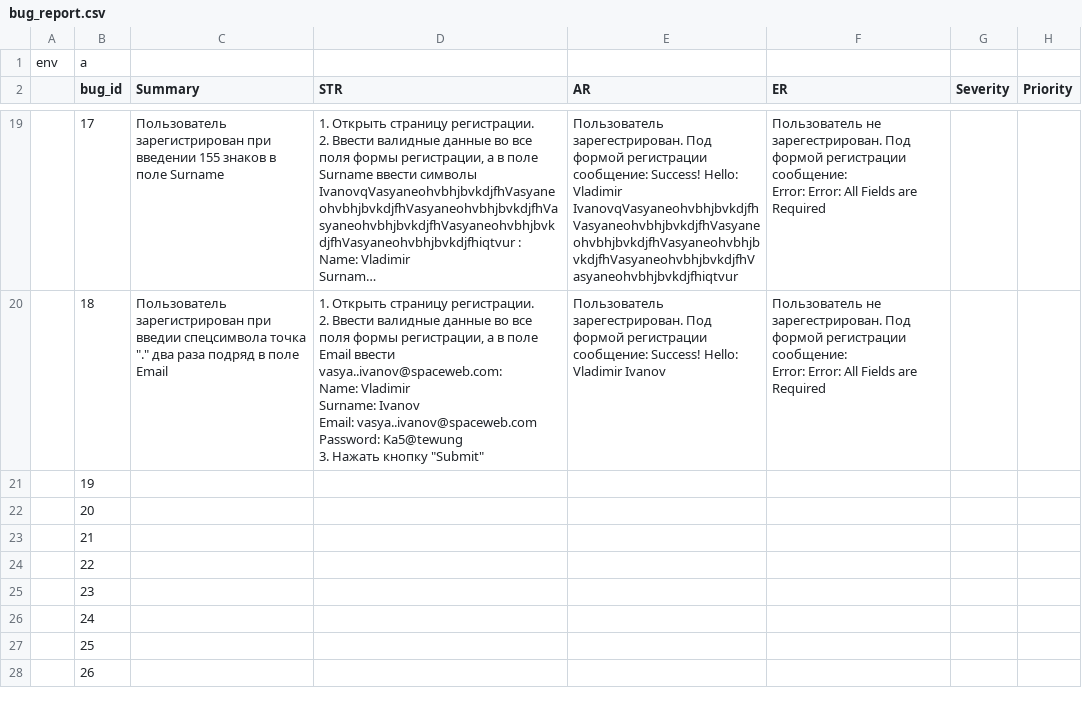
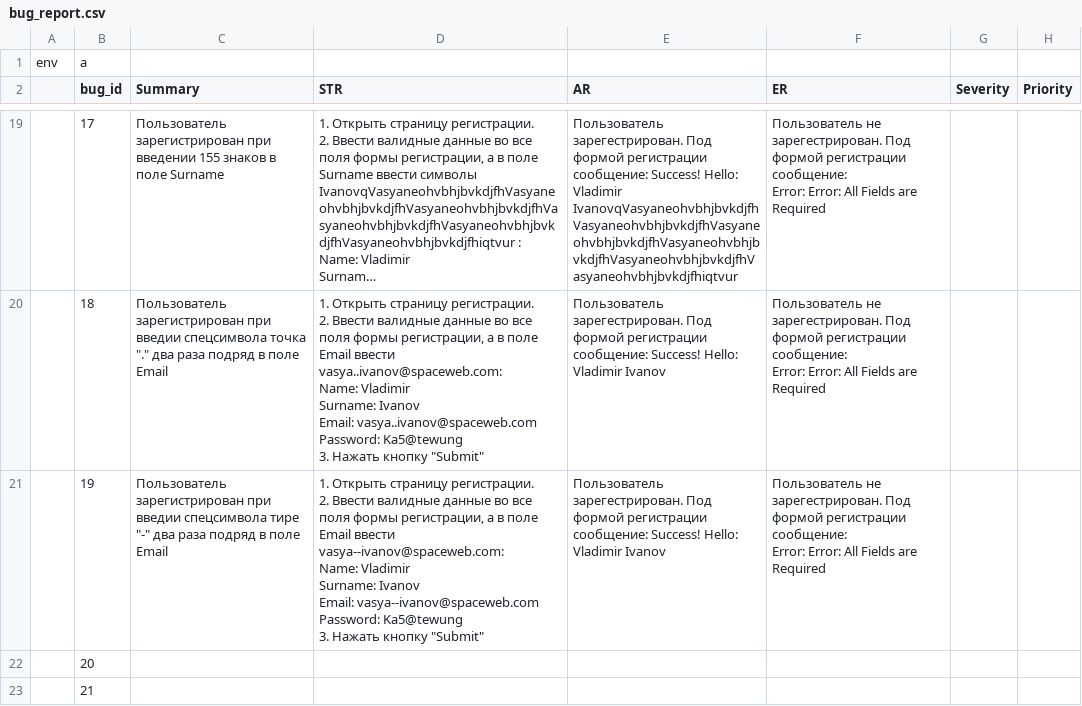
Before and after one commit to gogvyatkin/Group_27, a CSV file: Bug_report/bug_report.csv, drawn as a sheet; only a part is shown, gaps mark what is left out; the shorter side is filled out with more unchanged rows; long unchanged cells end in ….

Commit message:
added one bug_r

```diff
--- a/Bug_report/bug_report.csv
+++ b/Bug_report/bug_report.csv
@@ -146,3 +146,10 @@ Password: Ka5@tewung
 Error: Error: All Fields are Required",,
-,19,,,,,,
+,19,"Пользователь зарегистрирован при  введии спецсимвола тире ""-"" два раза подряд в поле Email","1. Открыть страницу регистрации.
+2. Ввести валидные данные во все поля формы регистрации, а в поле Email ввести vasya--ivanov@spaceweb.com:
+Name: Vladimir
+Surname: Ivanov
+Email: vasya--ivanov@spaceweb.com
+Password: Ka5@tewung
+3. Нажать кнопку ""Submit""",Пользователь зарегестрирован. Под формой регистрации сообщение: Success! Hello: Vladimir Ivanov,"Пользователь не зарегестрирован. Под формой регистрации сообщение:
+Error: Error: All Fields are Required",,
 ,20,,,,,,
```
